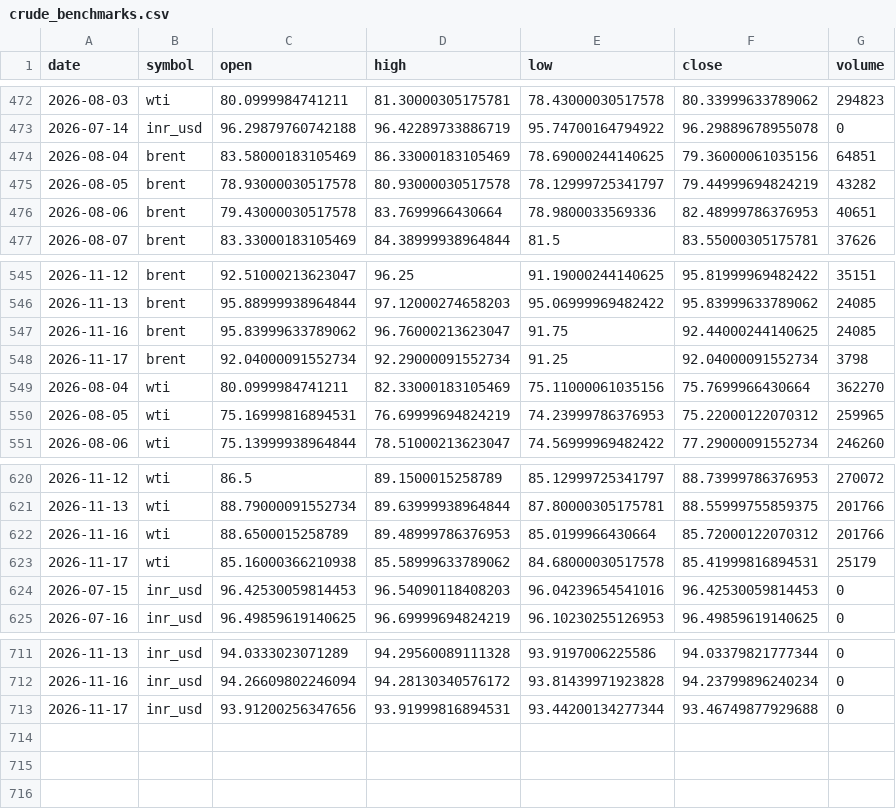
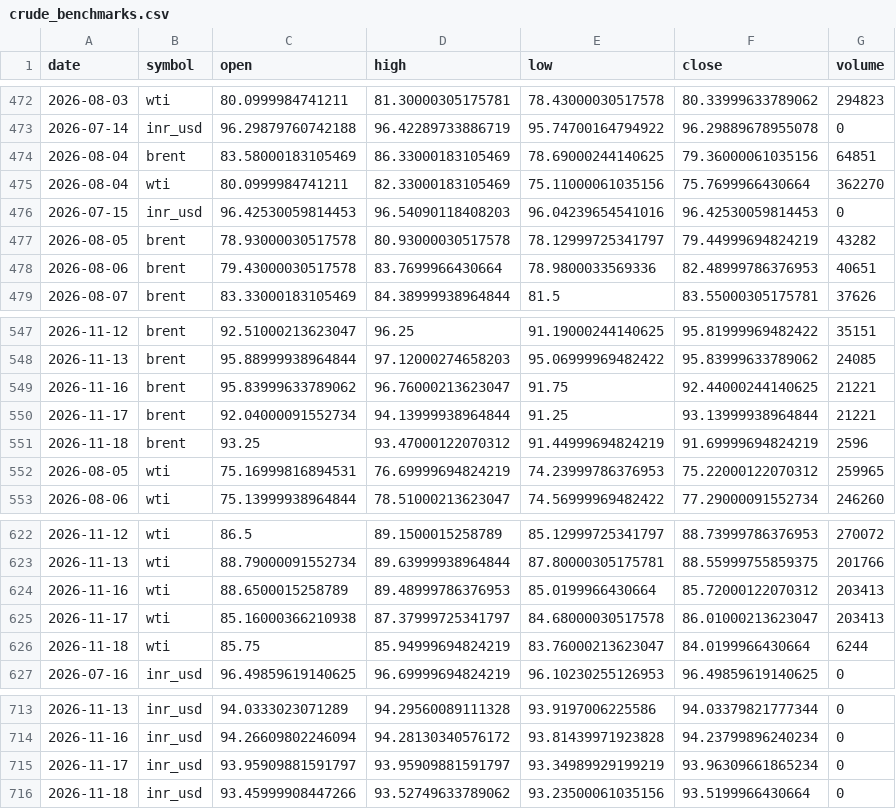
Before and after one commit to ImmadiVenkatesh/india-energy-dashboard, a CSV file: data/crude_benchmarks.csv, drawn as a sheet; only a part is shown, gaps mark what is left out.

```diff
--- a/data/crude_benchmarks.csv
+++ b/data/crude_benchmarks.csv
@@ -474,2 +474,4 @@ date,symbol,open,high,low,close,volume
 2026-08-04,brent,83.58000183105469,86.33000183105469,78.69000244140625,79.36000061035156,64851
+2026-08-04,wti,80.0999984741211,82.33000183105469,75.11000061035156,75.7699966430664,362270
+2026-07-15,inr_usd,96.42530059814453,96.54090118408203,96.04239654541016,96.42530059814453,0
 2026-08-05,brent,78.93000030517578,80.93000030517578,78.12999725341797,79.44999694824219,43282
@@ -546,5 +548,5 @@ date,symbol,open,high,low,close,volume
 2026-11-13,brent,95.88999938964844,97.12000274658203,95.06999969482422,95.83999633789062,24085
-2026-11-16,brent,95.83999633789062,96.76000213623047,91.75,92.44000244140625,24085
-2026-11-17,brent,92.04000091552734,92.29000091552734,91.25,92.04000091552734,3798
-2026-08-04,wti,80.0999984741211,82.33000183105469,75.11000061035156,75.7699966430664,362270
+2026-11-16,brent,95.83999633789062,96.76000213623047,91.75,92.44000244140625,21221
+2026-11-17,brent,92.04000091552734,94.13999938964844,91.25,93.13999938964844,21221
+2026-11-18,brent,93.25,93.47000122070312,91.44999694824219,91.69999694824219,2596
 2026-08-05,wti,75.16999816894531,76.69999694824219,74.23999786376953,75.22000122070312,259965
@@ -621,5 +623,5 @@ date,symbol,open,high,low,close,volume
 2026-11-13,wti,88.79000091552734,89.63999938964844,87.80000305175781,88.55999755859375,201766
-2026-11-16,wti,88.6500015258789,89.48999786376953,85.0199966430664,85.72000122070312,201766
-2026-11-17,wti,85.16000366210938,85.58999633789062,84.68000030517578,85.41999816894531,25179
-2026-07-15,inr_usd,96.42530059814453,96.54090118408203,96.04239654541016,96.42530059814453,0
+2026-11-16,wti,88.6500015258789,89.48999786376953,85.0199966430664,85.72000122070312,203413
+2026-11-17,wti,85.16000366210938,87.37999725341797,84.68000030517578,86.01000213623047,203413
+2026-11-18,wti,85.75,85.94999694824219,83.76000213623047,84.0199966430664,6244
 2026-07-16,inr_usd,96.49859619140625,96.69999694824219,96.10230255126953,96.49859619140625,0
@@ -712,2 +714,3 @@ date,symbol,open,high,low,close,volume
 2026-11-16,inr_usd,94.26609802246094,94.28130340576172,93.81439971923828,94.23799896240234,0
-2026-11-17,inr_usd,93.91200256347656,93.91999816894531,93.44200134277344,93.46749877929688,0
+2026-11-17,inr_usd,93.95909881591797,93.95909881591797,93.34989929199219,93.96309661865234,0
+2026-11-18,inr_usd,93.45999908447266,93.52749633789062,93.23500061035156,93.5199966430664,0
```
Also changed, not shown: data/markets.csv, data/spr_history.csv, 7 other files.
